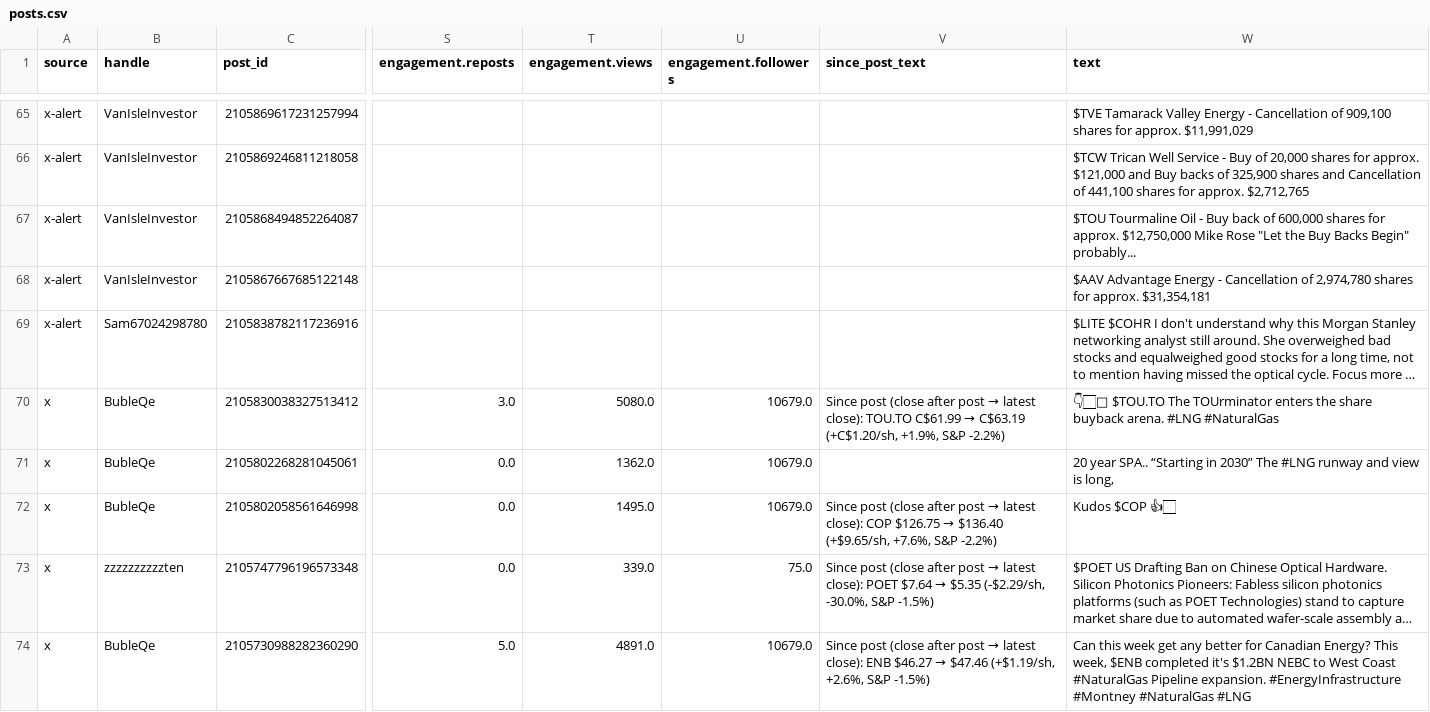
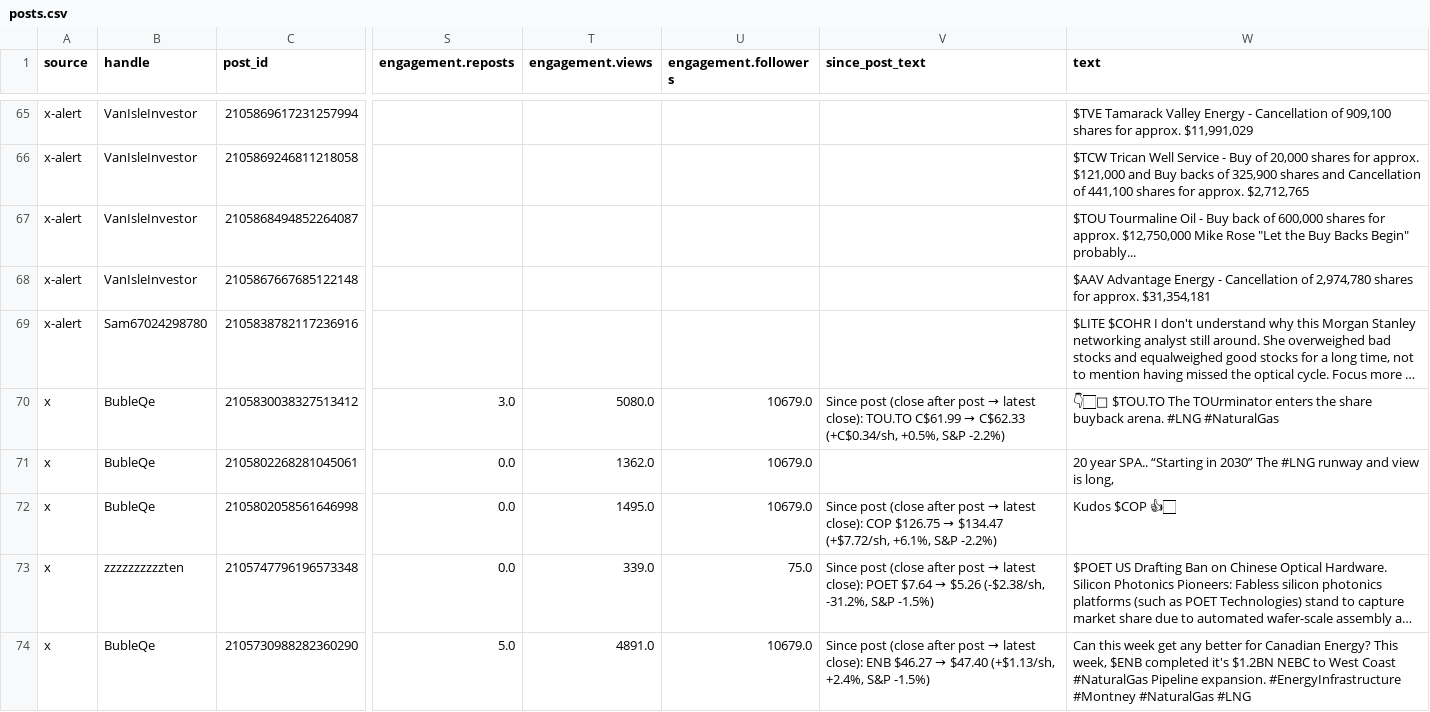
Before and after one commit to nikdep/market-dash-lkoa20, a CSV file: api/posts.csv, drawn as a sheet; only a part is shown, gaps mark what is left out; long unchanged cells end in …; the diff covers the shown part only; the diff names each change by its address in the sheet, - before the commit and + after, or states it on an @@ line.

```diff
--- a/api/posts.csv
+++ b/api/posts.csv
@@ V70 (since_post_text): …C$61.99 → C$63.19 (+C$1.20/sh, +1.9%, S&P -2.2%) → …C$61.99 → C$62.33 (+C$0.34/sh, +0.5%, S&P -2.2%) @@
@@ V72 (since_post_text): …$126.75 → $136.40 (+$9.65/sh, +7.6%, S&P -2.2%) → …$126.75 → $134.47 (+$7.72/sh, +6.1%, S&P -2.2%) @@
@@ V73 (since_post_text): …$7.64 → $5.35 (-$2.29/sh, -30.0%, S&P -1.5%) → …$7.64 → $5.26 (-$2.38/sh, -31.2%, S&P -1.5%) @@
@@ V74 (since_post_text): …$46.27 → $47.46 (+$1.19/sh, +2.6%, S&P -1.5%) → …$46.27 → $47.40 (+$1.13/sh, +2.4%, S&P -1.5%) @@
```
Also changed, not shown: 100 edited cells elsewhere in this file, api/candidates.csv, api/crypto.csv, 11 other files.
